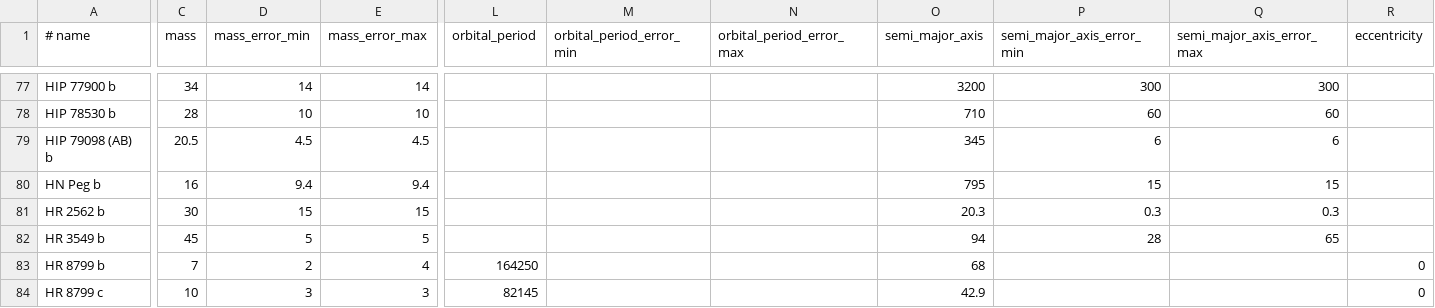
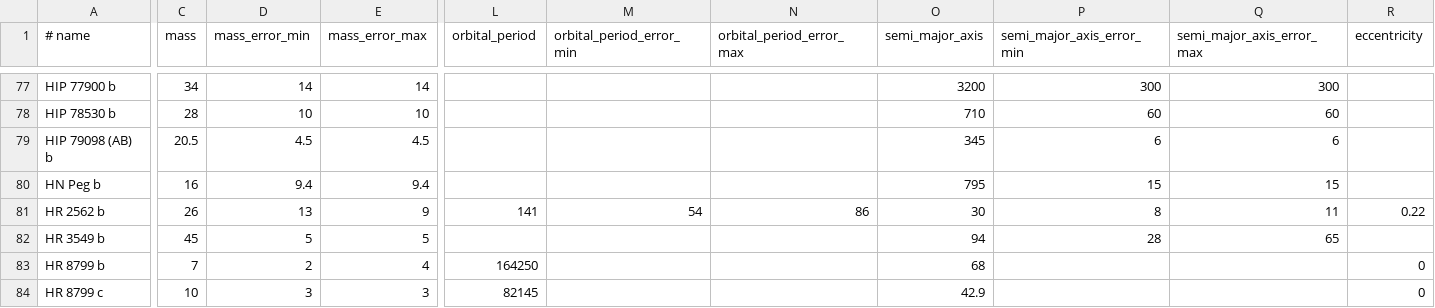
Before and after one commit to LaRodet/CatalogImaging, a CSV file: catalog_imaging_custom.csv, drawn as a sheet; only a part is shown, gaps mark what is left out; the diff covers the shown part only; the diff names each change by its address in the sheet, - before the commit and + after, or states it on an @@ line.

Commit message:
Update HR 2562
from catalog_imaging + orbital elements from Maire et al. (2018)

```diff
--- a/catalog_imaging_custom.csv
+++ b/catalog_imaging_custom.csv
-C81 (mass): 30
+C81 (mass): 26
-D81 (mass_error_min): 15
+D81 (mass_error_min): 13
-E81 (mass_error_max): 15
+E81 (mass_error_max): 9
-L81 (orbital_period): (empty)
+L81 (orbital_period): 141
-M81 (orbital_period_error_min): (empty)
+M81 (orbital_period_error_min): 54
-N81 (orbital_period_error_max): (empty)
+N81 (orbital_period_error_max): 86
-O81 (semi_major_axis): 20.3
+O81 (semi_major_axis): 30
-P81 (semi_major_axis_error_min): 0.3
+P81 (semi_major_axis_error_min): 8
-Q81 (semi_major_axis_error_max): 0.3
+Q81 (semi_major_axis_error_max): 11
-R81 (eccentricity): (empty)
+R81 (eccentricity): 0.22
```
Also changed, not shown: 6 edited cells elsewhere in this file.
